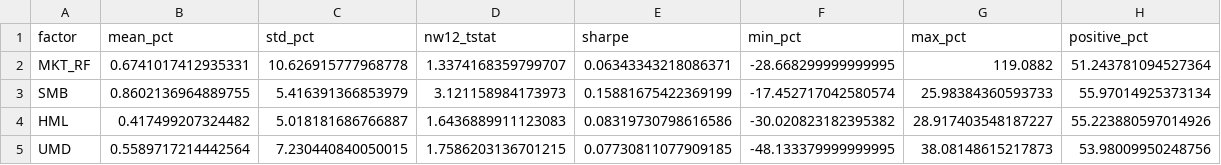
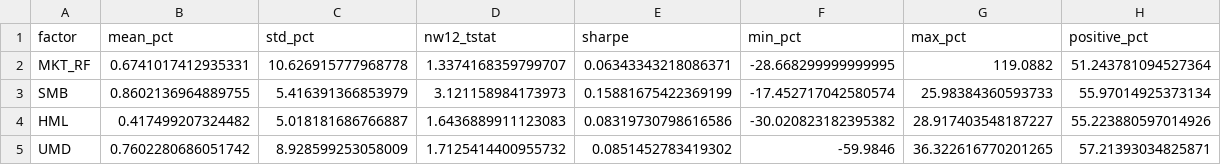
Before and after one commit to karlchencuhk/FamaFrenchChinaAshare, a CSV file: Full Period (1992-2025)/Fama French 1993 + Momentum (1992-2025)/output_ff1993_momentum/ff4_factor_summary.csv, drawn as a sheet.

```diff
--- a/Full Period (1992-2025)/Fama French 1993 + Momentum (1992-2025)/output_ff1993_momentum/ff4_factor_summary.csv
+++ b/Full Period (1992-2025)/Fama French 1993 + Momentum (1992-2025)/output_ff1993_momentum/ff4_factor_summary.csv
@@ -4,2 +4,2 @@ SMB,0.8602136964889755,5.416391366853979,3.121158984173973,0.15881675422369199,-
 HML,0.417499207324482,5.018181686766887,1.6436889911123083,0.08319730798616586,-30.020823182395382,28.917403548187227,55.223880597014926
-UMD,0.5589717214442564,7.230440840050015,1.7586203136701215,0.07730811077909185,-48.133379999999995,38.08148615217873,53.98009950248756
+UMD,0.7602280686051742,8.928599253058009,1.7125414400955732,0.0851452783419302,-59.9846,36.322616770201265,57.21393034825871
```
Also changed, not shown: Full Period (1992-2025)/Fama French 1993 + Momentum (1992-2025)/output_ff1993_momentum/ff4_factors_monthly.csv, Full Period (1992-2025)/Fama French 1993 + Momentum (1992-2025)/output_ff1993_momentum/momentum_optimization.csv, 19 other files.
